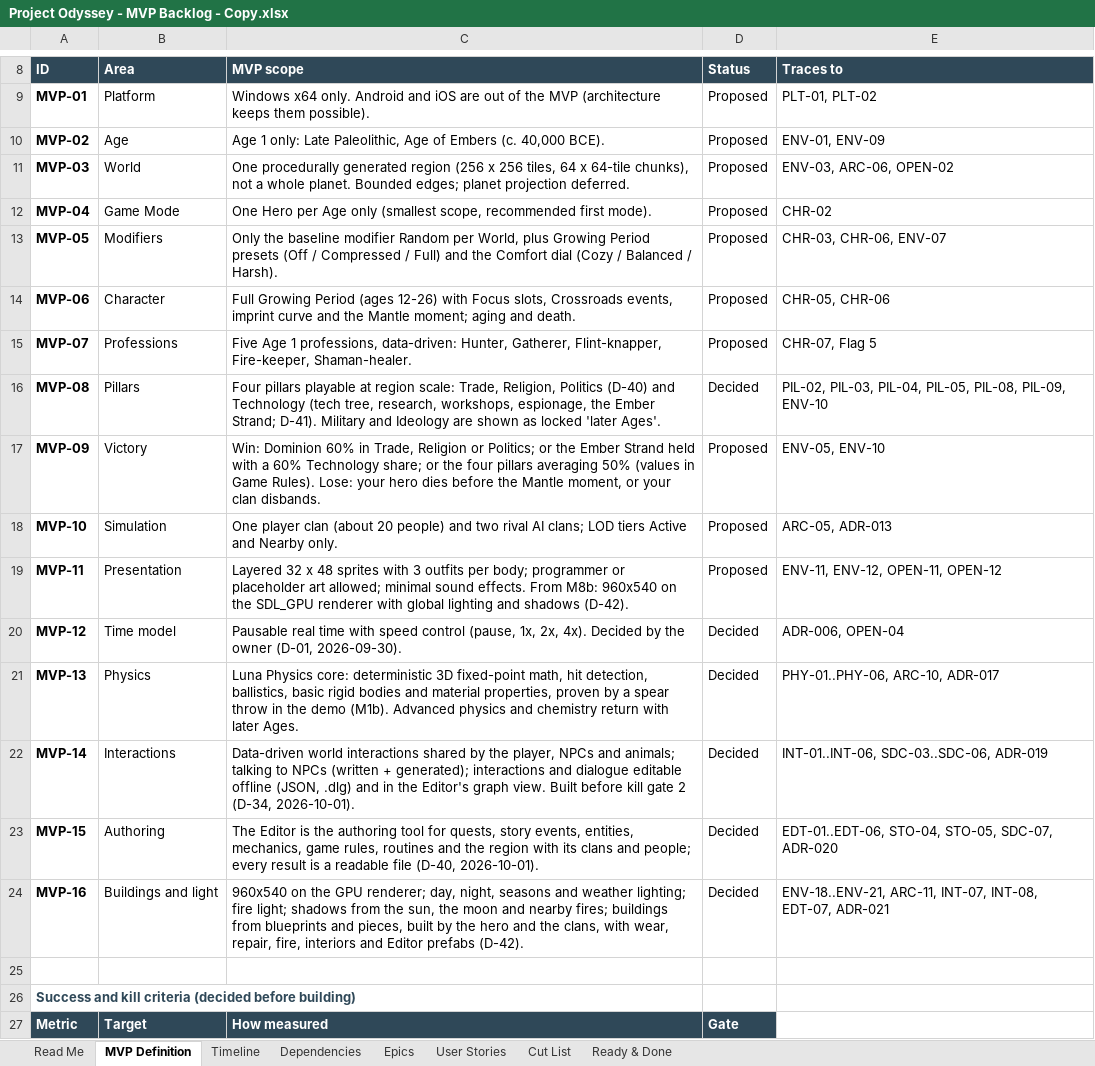
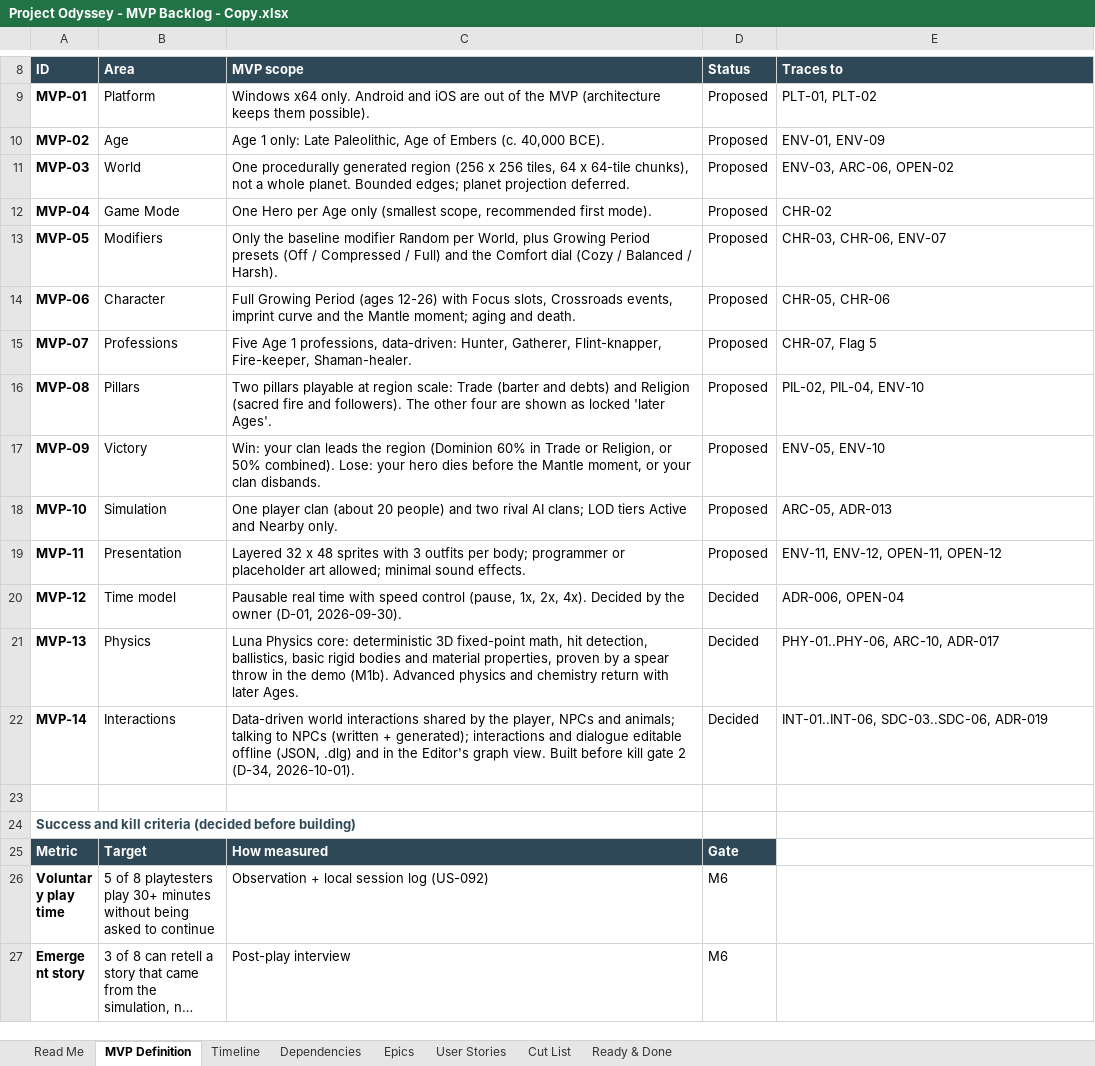
Before and after one commit to marius-stoian/Project-Odyssey, an Excel workbook: docs/project/requirements/Project Odyssey - MVP Backlog - Copy.xlsx, sheet MVP Definition, drawn as a sheet; only a part is shown, gaps mark what is left out; the shorter side is filled out with more unchanged rows; long unchanged cells end in …; values as stored, in another font and other column widths than the file's, no borders; conditional formats not drawn; the diff names each change by its address in the sheet, - before the commit and + after, or states it on an @@ line.

Commit message:
US-163: leave the Drive mirror copy of the backlog as it was (not part of this story)

```diff
--- a/docs/project/requirements/Project Odyssey - MVP Backlog - Copy.xlsx (sheet MVP Definition)
+++ b/docs/project/requirements/Project Odyssey - MVP Backlog - Copy.xlsx (sheet MVP Definition)
-C16 (MVP scope): Four pillars playable at region scale: Trade, Religion, Politics (D-40) and Technology (tech tree, research, workshops, espionage, the Ember Strand; D-41). Military and Ideology are shown…
+C16 (MVP scope): Two pillars playable at region scale: Trade (barter and debts) and Religion (sacred fire and followers). The other four are shown…
-D16 (Status): Decided
+D16 (Status): Proposed
-E16 (Traces to): PIL-02, PIL-03, PIL-04, PIL-05, PIL-08, PIL-09, ENV-10
+E16 (Traces to): PIL-02, PIL-04, ENV-10
-C17 (MVP scope): Win: Dominion 60% in Trade, Religion or Politics; or the Ember Strand held with a 60% Technology share; or the four pillars averaging 50% (values in Game Rules). Lose: your…
+C17 (MVP scope): Win: your clan leads the region (Dominion 60% in Trade or Religion, or 50% combined). Lose: your…
-C19 (MVP scope): …sound effects. From M8b: 960x540 on the SDL_GPU renderer with global lighting and shadows (D-42).
+C19 (MVP scope): …sound effects.
-row 23: MVP-15 | Authoring | The Editor is the authoring tool for quests, story events, entities, mechanics, game rules, routines and the region with its clans and people; every result is a readable file (D-40, 2026-10-01). | Decided | EDT-01..EDT-06, STO-04, STO-05, SDC-07, ADR-020
-row 24: MVP-16 | Buildings and light | 960x540 on the GPU renderer; day, night, seasons and weather lighting; fire light; shadows from the sun, the moon and nearby fires; buildings from blueprints and pieces, built by the hero and the clans, with wear, repair, fire, interiors and Editor prefabs (D-42). | Decided | ENV-18..ENV-21, ARC-11, INT-07, INT-08, EDT-07, ADR-021
```
Also changed, not shown: sheet User Stories, sheet Timeline, sheet Epics, sheet Dependencies, sheet Cut List, sheet Read Me.
